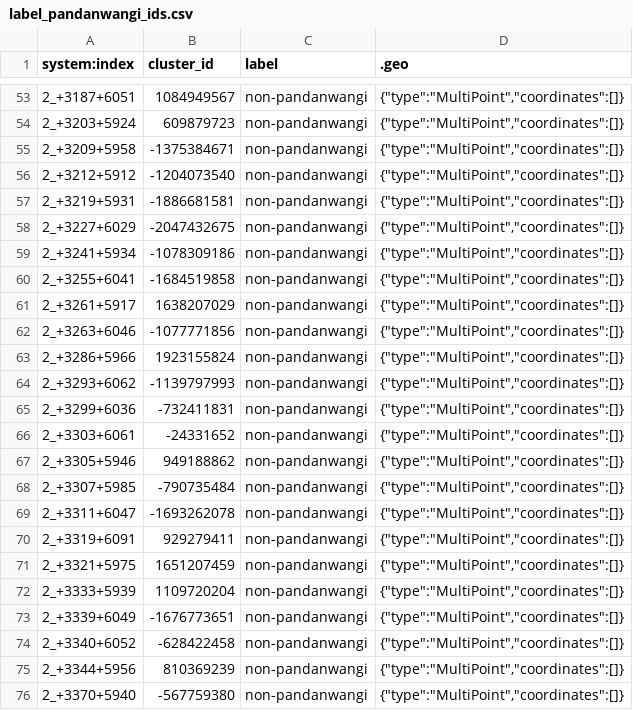
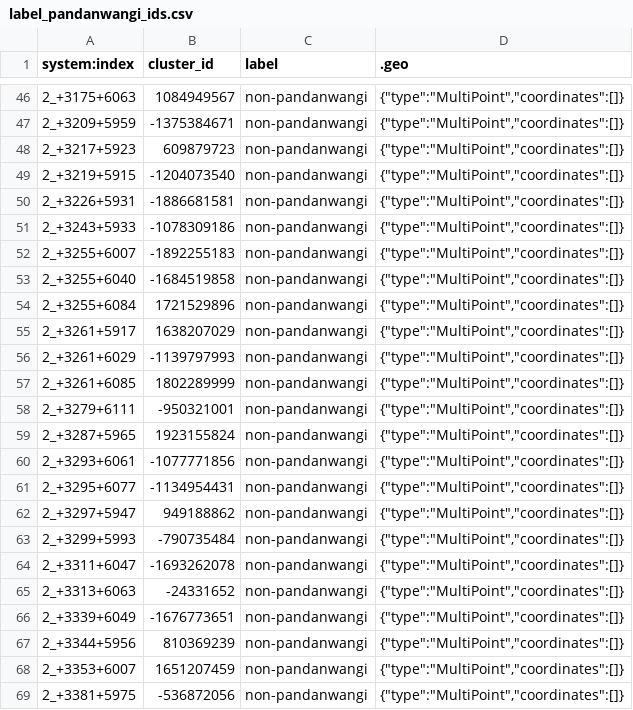
Before and after one commit to guguboo/vegetation-climate-project, a CSV file: cluster_timeseries/label_pandanwangi_ids.csv, drawn as a sheet; only a part is shown, gaps mark what is left out; the diff covers the shown part only.

```diff
--- a/cluster_timeseries/label_pandanwangi_ids.csv
+++ b/cluster_timeseries/label_pandanwangi_ids.csv
@@ -53,24 +46,24 @@ system:index,cluster_id,label,.geo
-2_+3187+6051,1084949567,non-pandanwangi,"{""type"":""MultiPoint"",""coordinates"":[]}"
-2_+3203+5924,609879723,non-pandanwangi,"{""type"":""MultiPoint"",""coordinates"":[]}"
-2_+3209+5958,-1375384671,non-pandanwangi,"{""type"":""MultiPoint"",""coordinates"":[]}"
-2_+3212+5912,-1204073540,non-pandanwangi,"{""type"":""MultiPoint"",""coordinates"":[]}"
-2_+3219+5931,-1886681581,non-pandanwangi,"{""type"":""MultiPoint"",""coordinates"":[]}"
-2_+3227+6029,-2047432675,non-pandanwangi,"{""type"":""MultiPoint"",""coordinates"":[]}"
-2_+3241+5934,-1078309186,non-pandanwangi,"{""type"":""MultiPoint"",""coordinates"":[]}"
-2_+3255+6041,-1684519858,non-pandanwangi,"{""type"":""MultiPoint"",""coordinates"":[]}"
+2_+3175+6063,1084949567,non-pandanwangi,"{""type"":""MultiPoint"",""coordinates"":[]}"
+2_+3209+5959,-1375384671,non-pandanwangi,"{""type"":""MultiPoint"",""coordinates"":[]}"
+2_+3217+5923,609879723,non-pandanwangi,"{""type"":""MultiPoint"",""coordinates"":[]}"
+2_+3219+5915,-1204073540,non-pandanwangi,"{""type"":""MultiPoint"",""coordinates"":[]}"
+2_+3226+5931,-1886681581,non-pandanwangi,"{""type"":""MultiPoint"",""coordinates"":[]}"
+2_+3243+5933,-1078309186,non-pandanwangi,"{""type"":""MultiPoint"",""coordinates"":[]}"
+2_+3255+6007,-1892255183,non-pandanwangi,"{""type"":""MultiPoint"",""coordinates"":[]}"
+2_+3255+6040,-1684519858,non-pandanwangi,"{""type"":""MultiPoint"",""coordinates"":[]}"
+2_+3255+6084,1721529896,non-pandanwangi,"{""type"":""MultiPoint"",""coordinates"":[]}"
 2_+3261+5917,1638207029,non-pandanwangi,"{""type"":""MultiPoint"",""coordinates"":[]}"
-2_+3263+6046,-1077771856,non-pandanwangi,"{""type"":""MultiPoint"",""coordinates"":[]}"
-2_+3286+5966,1923155824,non-pandanwangi,"{""type"":""MultiPoint"",""coordinates"":[]}"
-2_+3293+6062,-1139797993,non-pandanwangi,"{""type"":""MultiPoint"",""coordinates"":[]}"
-2_+3299+6036,-732411831,non-pandanwangi,"{""type"":""MultiPoint"",""coordinates"":[]}"
-2_+3303+6061,-24331652,non-pandanwangi,"{""type"":""MultiPoint"",""coordinates"":[]}"
-2_+3305+5946,949188862,non-pandanwangi,"{""type"":""MultiPoint"",""coordinates"":[]}"
-2_+3307+5985,-790735484,non-pandanwangi,"{""type"":""MultiPoint"",""coordinates"":[]}"
+2_+3261+6029,-1139797993,non-pandanwangi,"{""type"":""MultiPoint"",""coordinates"":[]}"
+2_+3261+6085,1802289999,non-pandanwangi,"{""type"":""MultiPoint"",""coordinates"":[]}"
+2_+3279+6111,-950321001,non-pandanwangi,"{""type"":""MultiPoint"",""coordinates"":[]}"
+2_+3287+5965,1923155824,non-pandanwangi,"{""type"":""MultiPoint"",""coordinates"":[]}"
+2_+3293+6061,-1077771856,non-pandanwangi,"{""type"":""MultiPoint"",""coordinates"":[]}"
+2_+3295+6077,-1134954431,non-pandanwangi,"{""type"":""MultiPoint"",""coordinates"":[]}"
+2_+3297+5947,949188862,non-pandanwangi,"{""type"":""MultiPoint"",""coordinates"":[]}"
+2_+3299+5993,-790735484,non-pandanwangi,"{""type"":""MultiPoint"",""coordinates"":[]}"
 2_+3311+6047,-1693262078,non-pandanwangi,"{""type"":""MultiPoint"",""coordinates"":[]}"
-2_+3319+6091,929279411,non-pandanwangi,"{""type"":""MultiPoint"",""coordinates"":[]}"
-2_+3321+5975,1651207459,non-pandanwangi,"{""type"":""MultiPoint"",""coordinates"":[]}"
-2_+3333+5939,1109720204,non-pandanwangi,"{""type"":""MultiPoint"",""coordinates"":[]}"
+2_+3313+6063,-24331652,non-pandanwangi,"{""type"":""MultiPoint"",""coordinates"":[]}"
 2_+3339+6049,-1676773651,non-pandanwangi,"{""type"":""MultiPoint"",""coordinates"":[]}"
-2_+3340+6052,-628422458,non-pandanwangi,"{""type"":""MultiPoint"",""coordinates"":[]}"
 2_+3344+5956,810369239,non-pandanwangi,"{""type"":""MultiPoint"",""coordinates"":[]}"
-2_+3370+5940,-567759380,non-pandanwangi,"{""type"":""MultiPoint"",""coordinates"":[]}"
+2_+3353+6007,1651207459,non-pandanwangi,"{""type"":""MultiPoint"",""coordinates"":[]}"
+2_+3381+5975,-536872056,non-pandanwangi,"{""type"":""MultiPoint"",""coordinates"":[]}"
```
Also changed, not shown: 5 added rows, 12 removed rows and 47 edited cells elsewhere in this file, sawah_classification/label_sawah_nonsawah_campaka.csv, 44 other files.
